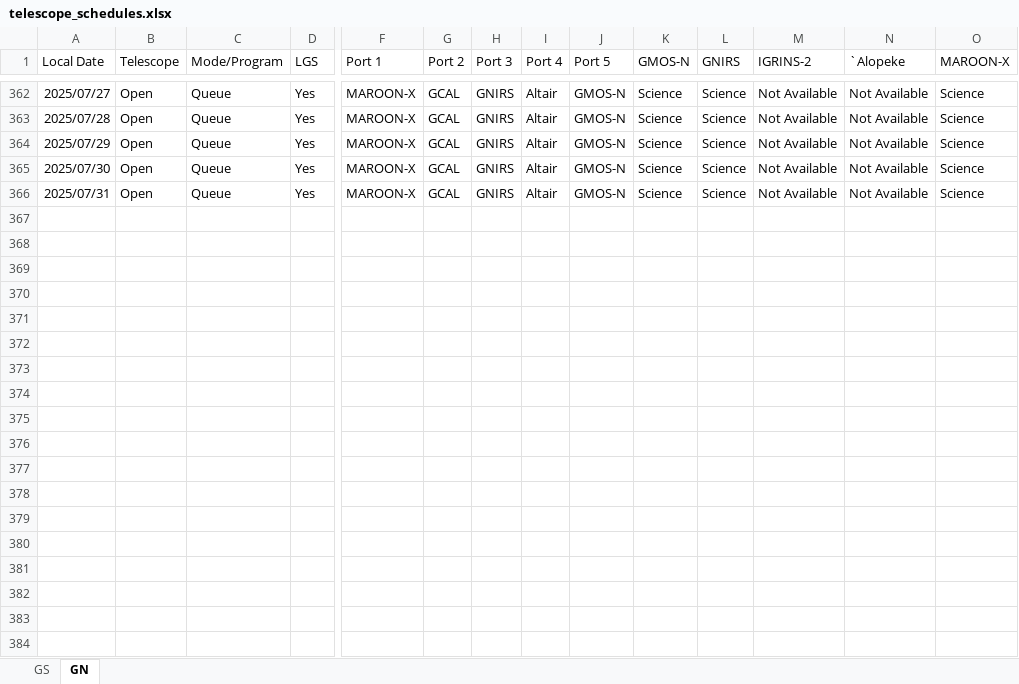
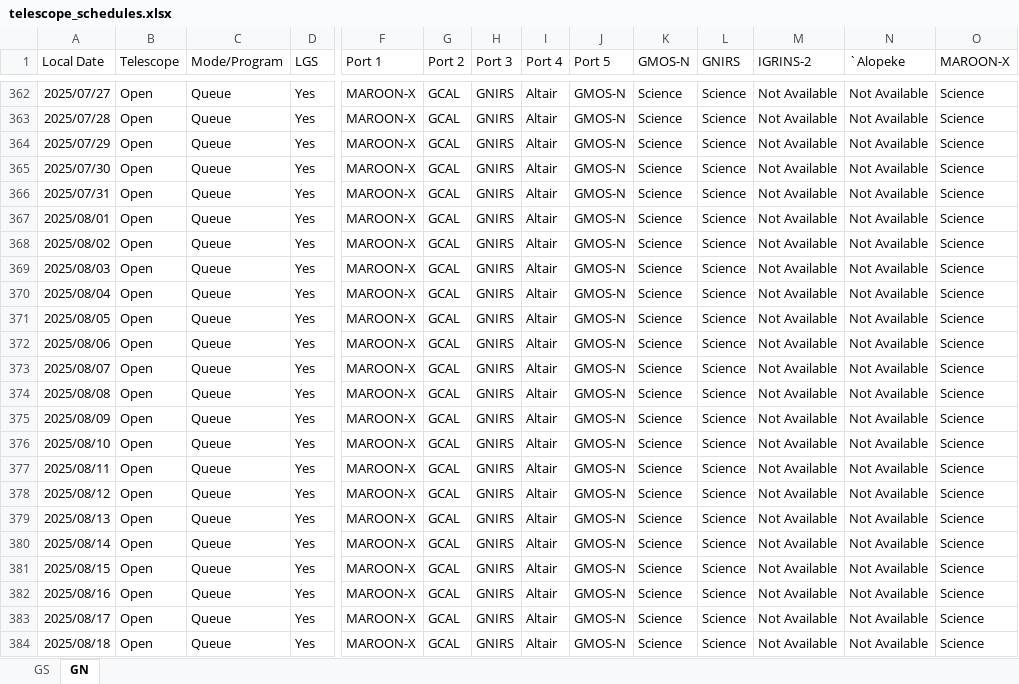
Before and after one commit to gemini-hlsw/scheduler, an Excel workbook: scheduler/services/resource/data/simulation/telescope_schedules.xlsx, sheet GN, drawn as a sheet; only a part is shown, gaps mark what is left out; values as stored, in another font and other column widths than the file's, no borders; rows hold the shown columns only; the diff covers the shown part only; the diff names each change by its address in the sheet, - before the commit and + after, or states it on an @@ line.

```diff
--- a/scheduler/services/resource/data/simulation/telescope_schedules.xlsx (sheet GN)
+++ b/scheduler/services/resource/data/simulation/telescope_schedules.xlsx (sheet GN)
+row 367: 2025/08/01 | Open | Queue | Yes | MAROON-X | GCAL | GNIRS | Altair | GMOS-N | Science | Science | Not Available | Not Available | Science
+row 368: 2025/08/02 | Open | Queue | Yes | MAROON-X | GCAL | GNIRS | Altair | GMOS-N | Science | Science | Not Available | Not Available | Science
+row 369: 2025/08/03 | Open | Queue | Yes | MAROON-X | GCAL | GNIRS | Altair | GMOS-N | Science | Science | Not Available | Not Available | Science
+row 370: 2025/08/04 | Open | Queue | Yes | MAROON-X | GCAL | GNIRS | Altair | GMOS-N | Science | Science | Not Available | Not Available | Science
+row 371: 2025/08/05 | Open | Queue | Yes | MAROON-X | GCAL | GNIRS | Altair | GMOS-N | Science | Science | Not Available | Not Available | Science
+row 372: 2025/08/06 | Open | Queue | Yes | MAROON-X | GCAL | GNIRS | Altair | GMOS-N | Science | Science | Not Available | Not Available | Science
+row 373: 2025/08/07 | Open | Queue | Yes | MAROON-X | GCAL | GNIRS | Altair | GMOS-N | Science | Science | Not Available | Not Available | Science
+row 374: 2025/08/08 | Open | Queue | Yes | MAROON-X | GCAL | GNIRS | Altair | GMOS-N | Science | Science | Not Available | Not Available | Science
+row 375: 2025/08/09 | Open | Queue | Yes | MAROON-X | GCAL | GNIRS | Altair | GMOS-N | Science | Science | Not Available | Not Available | Science
+row 376: 2025/08/10 | Open | Queue | Yes | MAROON-X | GCAL | GNIRS | Altair | GMOS-N | Science | Science | Not Available | Not Available | Science
+row 377: 2025/08/11 | Open | Queue | Yes | MAROON-X | GCAL | GNIRS | Altair | GMOS-N | Science | Science | Not Available | Not Available | Science
+row 378: 2025/08/12 | Open | Queue | Yes | MAROON-X | GCAL | GNIRS | Altair | GMOS-N | Science | Science | Not Available | Not Available | Science
+row 379: 2025/08/13 | Open | Queue | Yes | MAROON-X | GCAL | GNIRS | Altair | GMOS-N | Science | Science | Not Available | Not Available | Science
+row 380: 2025/08/14 | Open | Queue | Yes | MAROON-X | GCAL | GNIRS | Altair | GMOS-N | Science | Science | Not Available | Not Available | Science
+row 381: 2025/08/15 | Open | Queue | Yes | MAROON-X | GCAL | GNIRS | Altair | GMOS-N | Science | Science | Not Available | Not Available | Science
+row 382: 2025/08/16 | Open | Queue | Yes | MAROON-X | GCAL | GNIRS | Altair | GMOS-N | Science | Science | Not Available | Not Available | Science
+row 383: 2025/08/17 | Open | Queue | Yes | MAROON-X | GCAL | GNIRS | Altair | GMOS-N | Science | Science | Not Available | Not Available | Science
+row 384: 2025/08/18 | Open | Queue | Yes | MAROON-X | GCAL | GNIRS | Altair | GMOS-N | Science | Science | Not Available | Not Available | Science
```
Also changed, not shown: 13 added rows elsewhere in this sheet, sheet GS, 2 other files.
